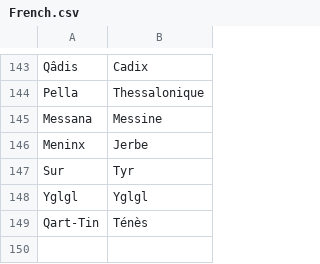
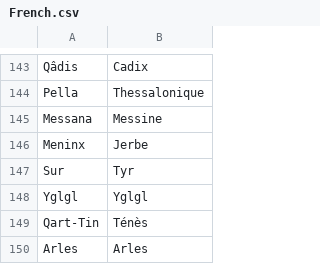
Before and after one commit to proompter-deluxe/Dawn-of-Civilization, a CSV file: Assets/Maps/Translations/French.csv, drawn as a sheet; only a part is shown, gaps mark what is left out.

```diff
--- a/Assets/Maps/Translations/French.csv
+++ b/Assets/Maps/Translations/French.csv
@@ -149 +149,2 @@ Yglgl,Yglgl
 Qart-Tin,Ténès
+Arles,Arles
```
Also changed, not shown: Assets/Maps/Cities.csv, Assets/Maps/Translations/Greek.csv, 3 other files.
